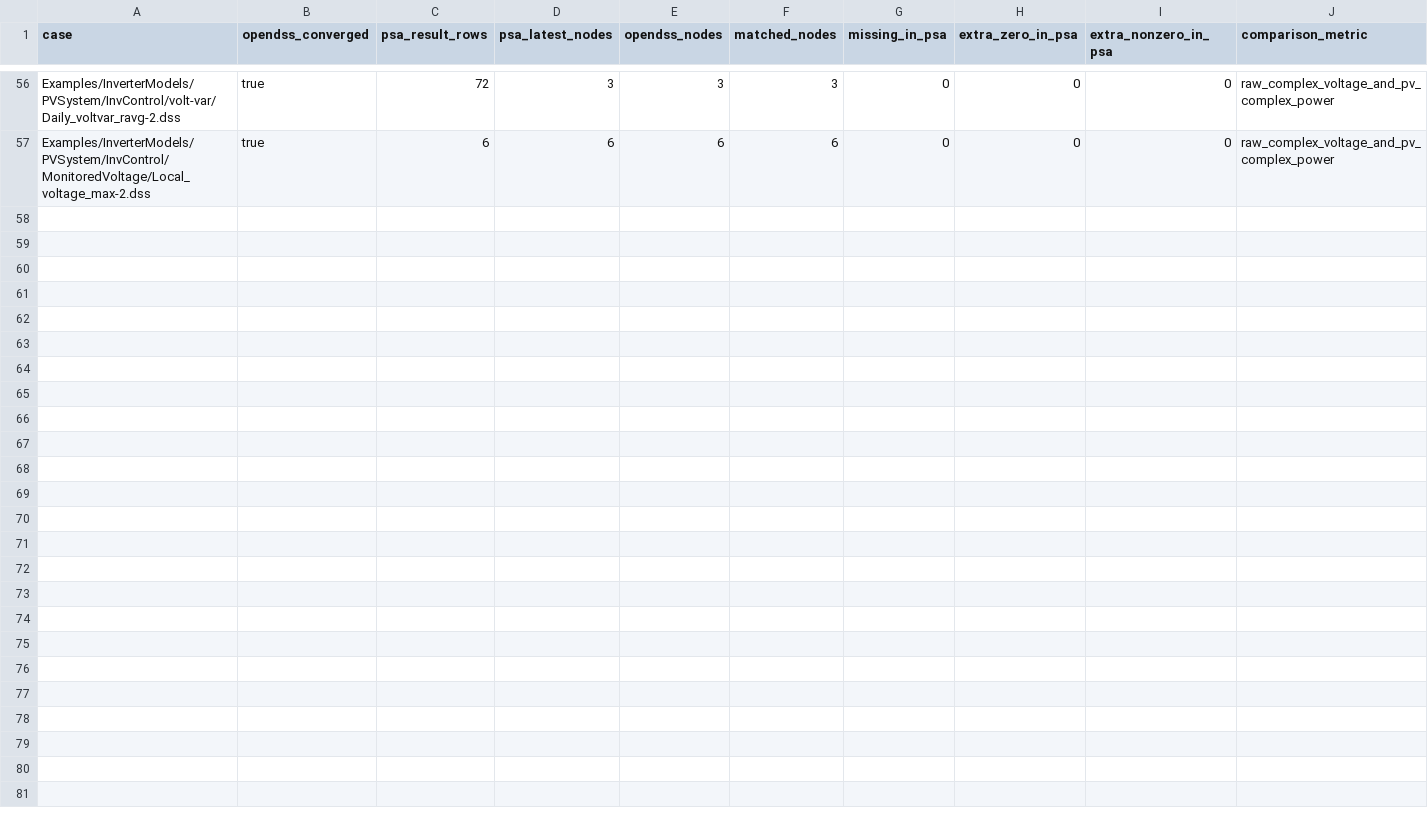
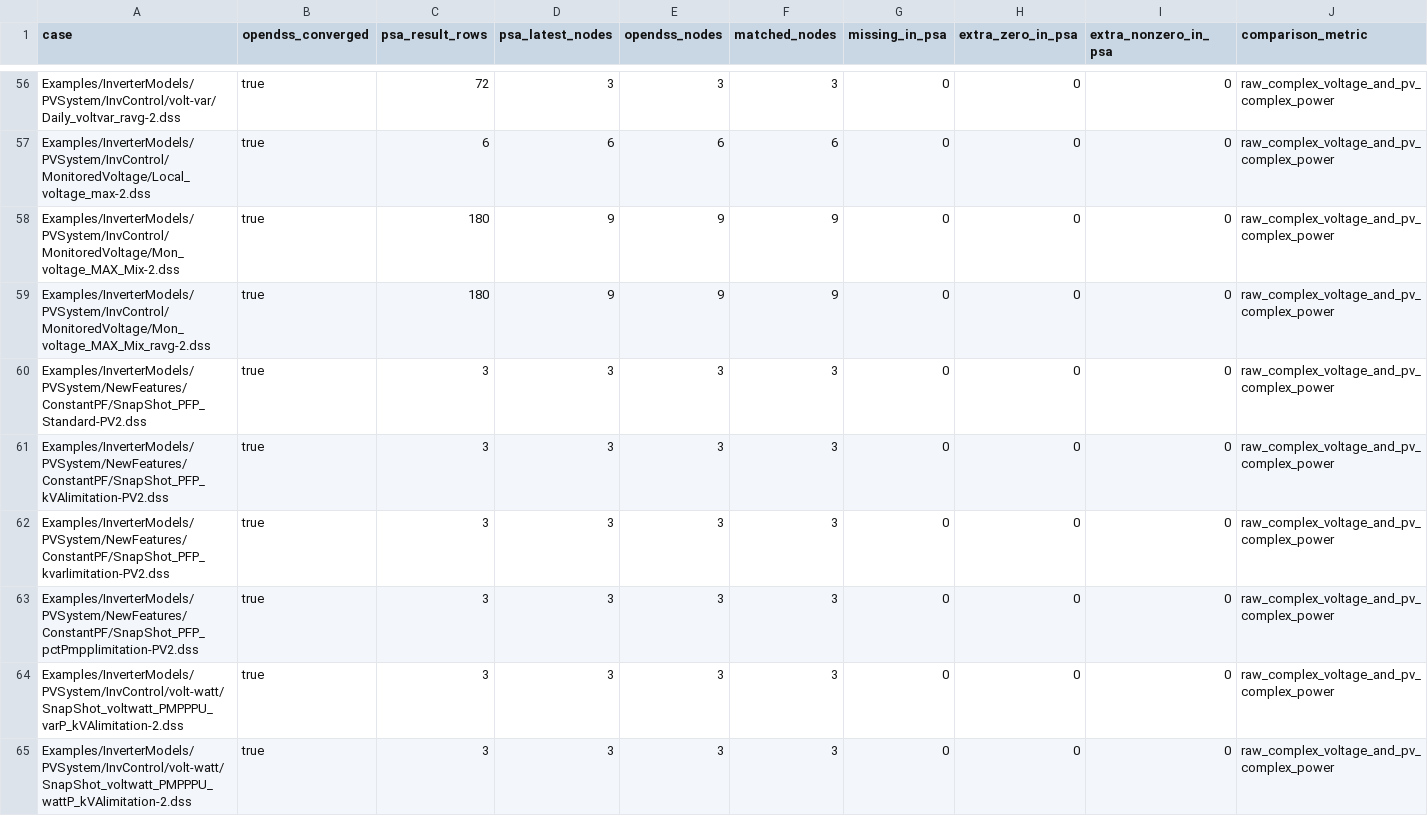
Before and after one commit to shufengdong/sparrowzz, a CSV file: dss/rssbundle/numerical_comparison.csv, drawn as a sheet; only a part is shown, gaps mark what is left out; rows hold the shown columns only; the diff names each change by its address in the sheet, - before the commit and + after, or states it on an @@ line.

```diff
--- a/dss/rssbundle/numerical_comparison.csv
+++ b/dss/rssbundle/numerical_comparison.csv
+row 58: Examples/InverterModels/PVSystem/InvControl/MonitoredVoltage/Mon_voltage_MAX_Mix-2.dss | true | 180 | 9 | 9 | 9 | 0 | 0 | 0 | raw_complex_voltage_and_pv_complex_power
+row 59: Examples/InverterModels/PVSystem/InvControl/MonitoredVoltage/Mon_voltage_MAX_Mix_ravg-2.dss | true | 180 | 9 | 9 | 9 | 0 | 0 | 0 | raw_complex_voltage_and_pv_complex_power
+row 60: Examples/InverterModels/PVSystem/NewFeatures/ConstantPF/SnapShot_PFP_Standard-PV2.dss | true | 3 | 3 | 3 | 3 | 0 | 0 | 0 | raw_complex_voltage_and_pv_complex_power
+row 61: Examples/InverterModels/PVSystem/NewFeatures/ConstantPF/SnapShot_PFP_kVAlimitation-PV2.dss | true | 3 | 3 | 3 | 3 | 0 | 0 | 0 | raw_complex_voltage_and_pv_complex_power
+row 62: Examples/InverterModels/PVSystem/NewFeatures/ConstantPF/SnapShot_PFP_kvarlimitation-PV2.dss | true | 3 | 3 | 3 | 3 | 0 | 0 | 0 | raw_complex_voltage_and_pv_complex_power
+row 63: Examples/InverterModels/PVSystem/NewFeatures/ConstantPF/SnapShot_PFP_pctPmpplimitation-PV2.dss | true | 3 | 3 | 3 | 3 | 0 | 0 | 0 | raw_complex_voltage_and_pv_complex_power
+row 64: Examples/InverterModels/PVSystem/InvControl/volt-watt/SnapShot_voltwatt_PMPPPU_varP_kVAlimitation-2.dss | true | 3 | 3 | 3 | 3 | 0 | 0 | 0 | raw_complex_voltage_and_pv_complex_power
+row 65: Examples/InverterModels/PVSystem/InvControl/volt-watt/SnapShot_voltwatt_PMPPPU_wattP_kVAlimitation-2.dss | true | 3 | 3 | 3 | 3 | 0 | 0 | 0 | raw_complex_voltage_and_pv_complex_power
```
Also changed, not shown: dss/rssbundle/conversion_report.csv, 27 other files.
